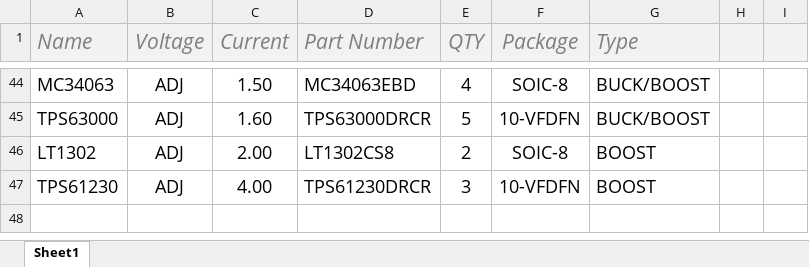
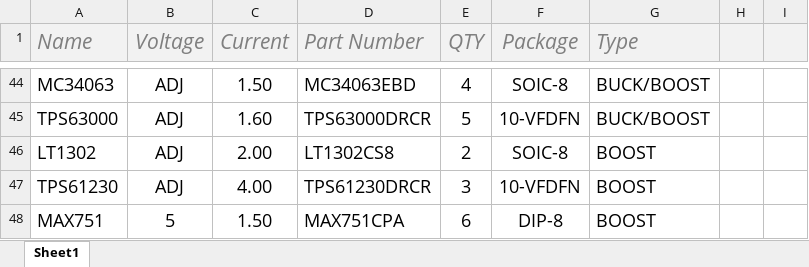
Before and after one commit to AtomSoftTech/AtomParts, an Excel workbook: VREG.xlsx, sheet Sheet1, drawn as a sheet; only a part is shown, gaps mark what is left out; values as stored, in another font and other column widths than the file's, no borders; table styles not drawn; the diff names each change by its address in the sheet, - before the commit and + after, or states it on an @@ line.

```diff
--- a/VREG.xlsx (sheet Sheet1)
+++ b/VREG.xlsx (sheet Sheet1)
+row 48: MAX751 | 5 | 1.50 | MAX751CPA | 6 | DIP-8 | BOOST
```
Also changed, not shown: IC.xlsx.
